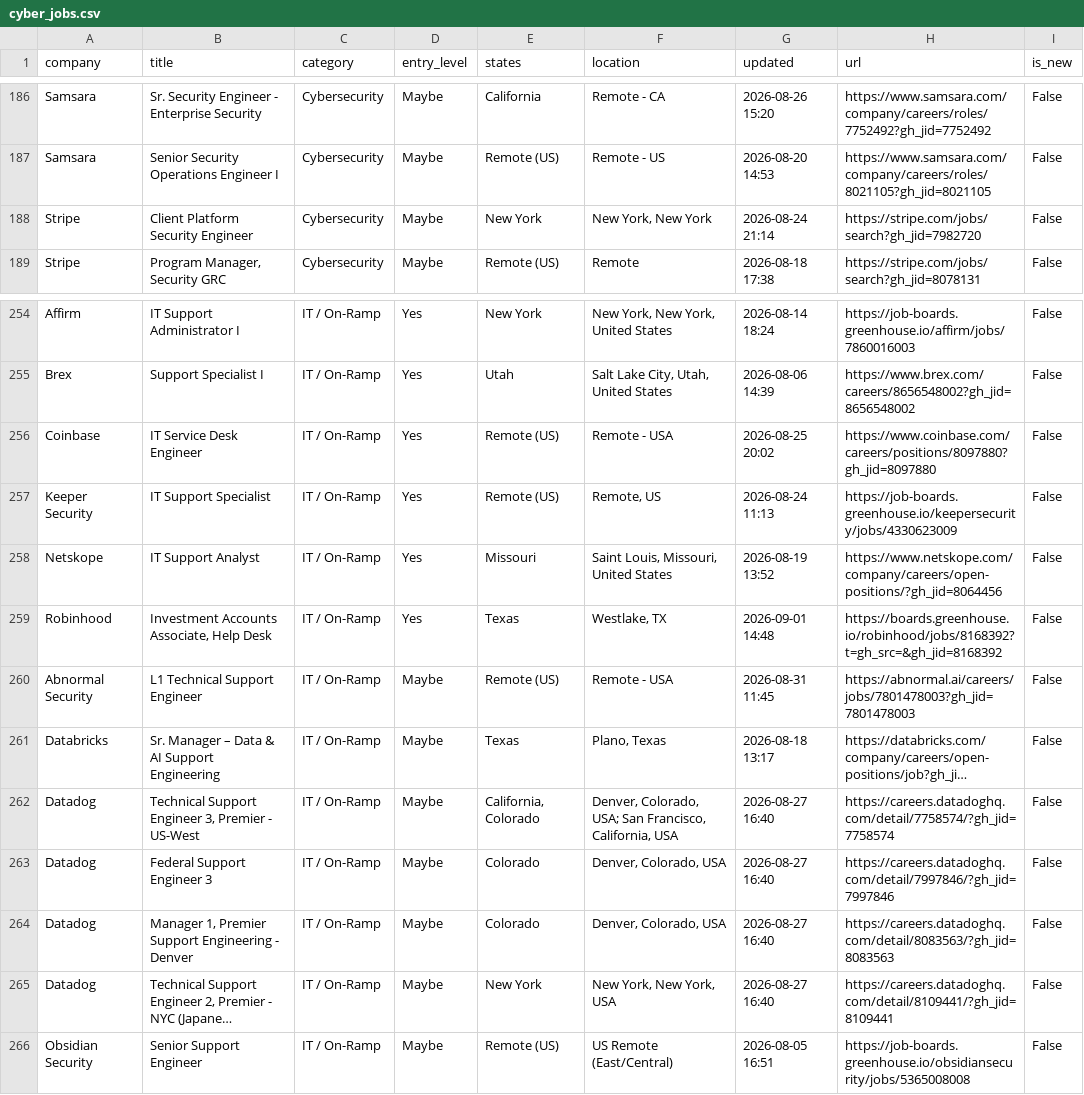
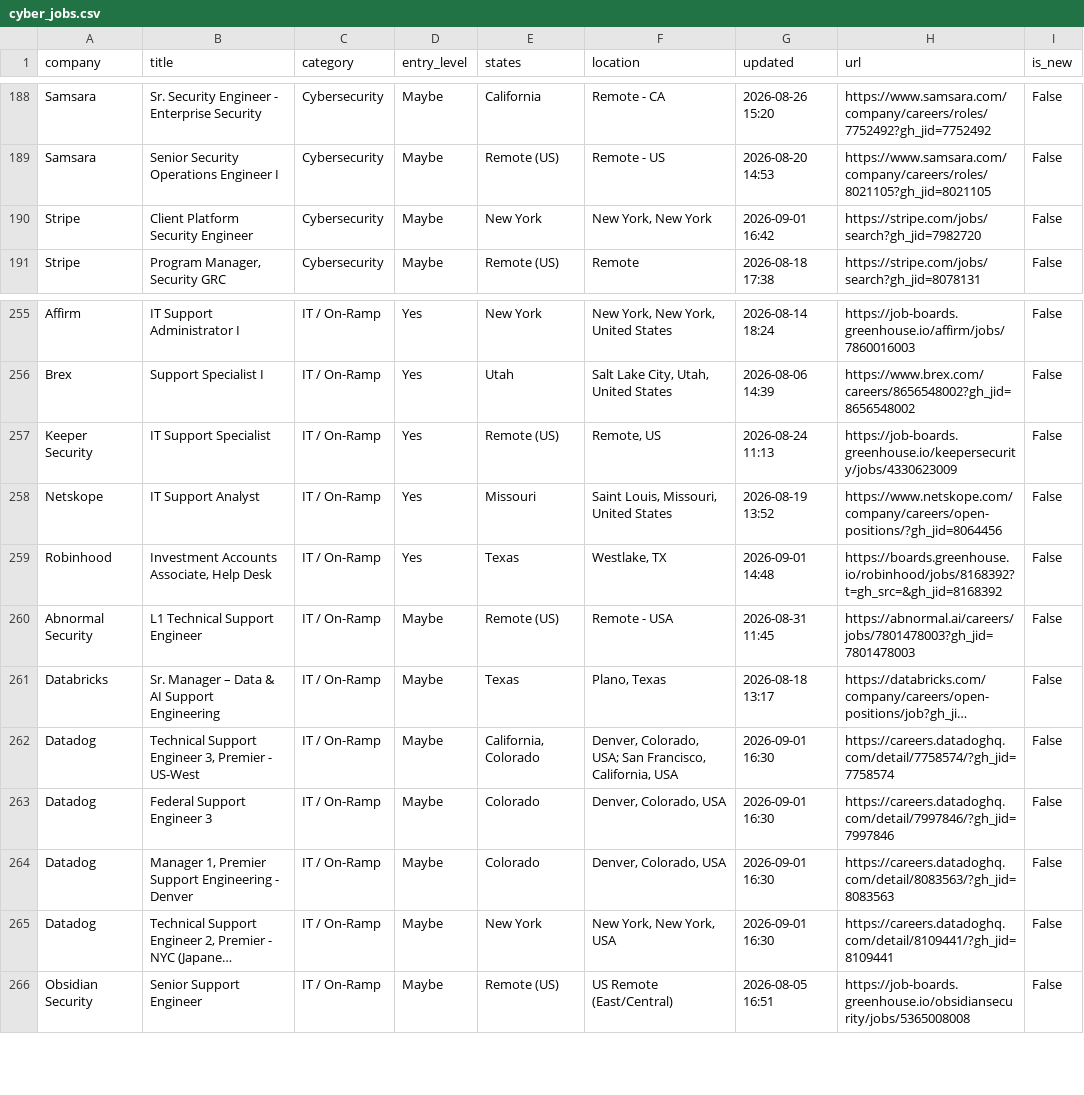
Before and after one commit to bikloz50/cybersecurity-job-tracker, a CSV file: cyber_jobs.csv, drawn as a sheet; only a part is shown, gaps mark what is left out; long unchanged cells end in …; removed rows and columns are numbered as before the commit, all else as after; the diff covers the shown part only; the diff names each change by its address in the sheet, - before the commit and + after, or states it on an @@ line.

```diff
--- a/cyber_jobs.csv
+++ b/cyber_jobs.csv
-G190 (updated): 2026-08-24 21:14
+G190 (updated): 2026-09-01 16:42
-row 256: Coinbase | IT Service Desk Engineer | IT / On-Ramp | Yes | Remote (US) | Remote - USA | 2026-08-25 20:02 | https://www.coinbase.com/careers/positions/8097880?gh_jid=8097880 | False
-G262:G265 (updated): 2026-08-27 16:40
+G262:G265 (updated): 2026-09-01 16:30
```
Also changed, not shown: 2 added rows, 1 removed row and 22 edited cells elsewhere in this file, 3 other files.
